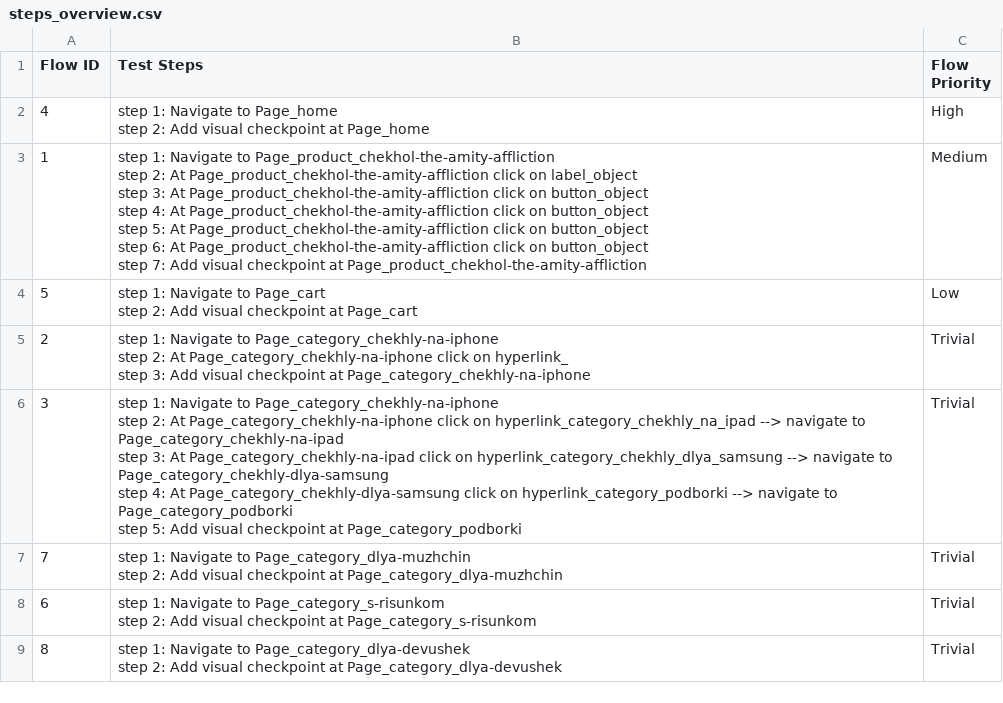
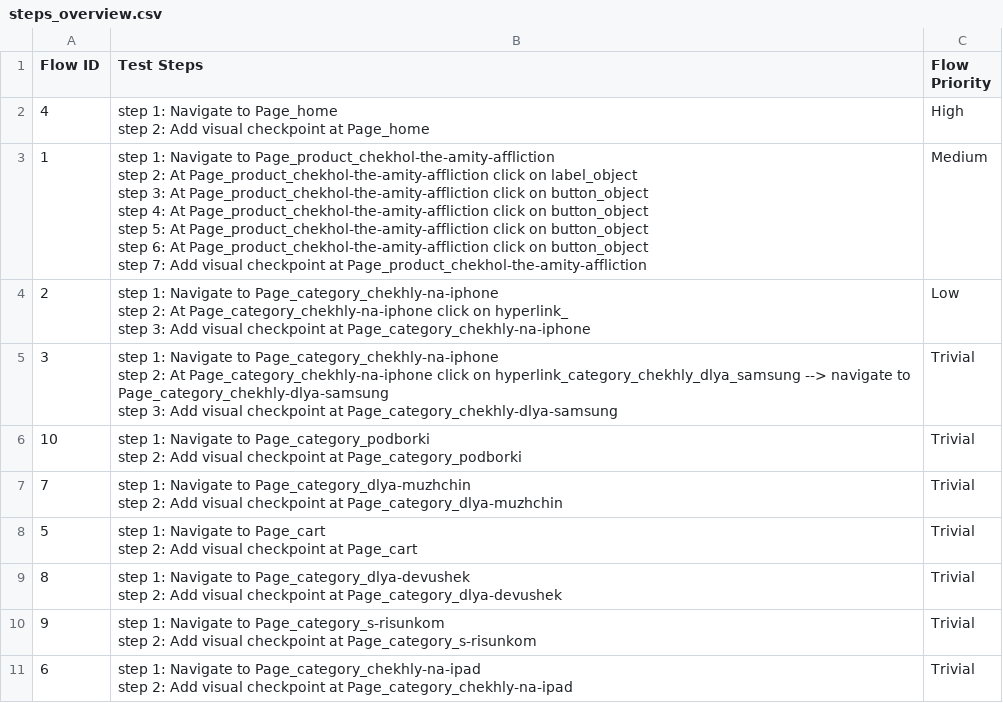
Before and after one commit to laiphamkat/smoke_production, a CSV file: Test Steps/steps_overview.csv, drawn as a sheet.

```diff
--- a/Test Steps/steps_overview.csv
+++ b/Test Steps/steps_overview.csv
@@ -10,17 +10,19 @@ step 6: At Page_product_chekhol-the-amity-affliction click on button_object
 step 7: Add visual checkpoint at Page_product_chekhol-the-amity-affliction",Medium
-5,"step 1: Navigate to Page_cart
-step 2: Add visual checkpoint at Page_cart",Low
-2,"step 1: Navigate to Page_category_chekhly-na-iphone
-step 2: At Page_category_chekhly-na-iphone click on hyperlink_
-step 3: Add visual checkpoint at Page_category_chekhly-na-iphone",Trivial
-3,"step 1: Navigate to Page_category_chekhly-na-iphone
-step 2: At Page_category_chekhly-na-iphone click on hyperlink_category_chekhly_na_ipad --> navigate to Page_category_chekhly-na-ipad
-step 3: At Page_category_chekhly-na-ipad click on hyperlink_category_chekhly_dlya_samsung --> navigate to Page_category_chekhly-dlya-samsung
-step 4: At Page_category_chekhly-dlya-samsung click on hyperlink_category_podborki --> navigate to Page_category_podborki
-step 5: Add visual checkpoint at Page_category_podborki",Trivial
+2,"step 1: Navigate to Page_category_chekhly-na-iphone
+step 2: At Page_category_chekhly-na-iphone click on hyperlink_
+step 3: Add visual checkpoint at Page_category_chekhly-na-iphone",Low
+3,"step 1: Navigate to Page_category_chekhly-na-iphone
+step 2: At Page_category_chekhly-na-iphone click on hyperlink_category_chekhly_dlya_samsung --> navigate to Page_category_chekhly-dlya-samsung
+step 3: Add visual checkpoint at Page_category_chekhly-dlya-samsung",Trivial
+10,"step 1: Navigate to Page_category_podborki
+step 2: Add visual checkpoint at Page_category_podborki",Trivial
 7,"step 1: Navigate to Page_category_dlya-muzhchin
 step 2: Add visual checkpoint at Page_category_dlya-muzhchin",Trivial
-6,"step 1: Navigate to Page_category_s-risunkom
-step 2: Add visual checkpoint at Page_category_s-risunkom",Trivial
+5,"step 1: Navigate to Page_cart
+step 2: Add visual checkpoint at Page_cart",Trivial
 8,"step 1: Navigate to Page_category_dlya-devushek
 step 2: Add visual checkpoint at Page_category_dlya-devushek",Trivial
+9,"step 1: Navigate to Page_category_s-risunkom
+step 2: Add visual checkpoint at Page_category_s-risunkom",Trivial
+6,"step 1: Navigate to Page_category_chekhly-na-ipad
+step 2: Add visual checkpoint at Page_category_chekhly-na-ipad",Trivial
```
Also changed, not shown: 36 other files.
